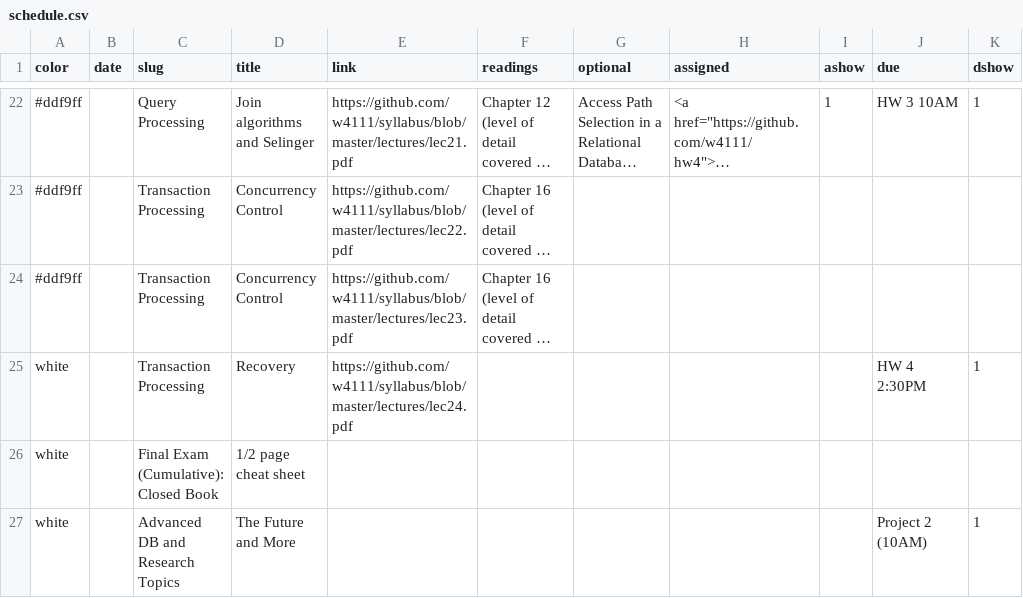
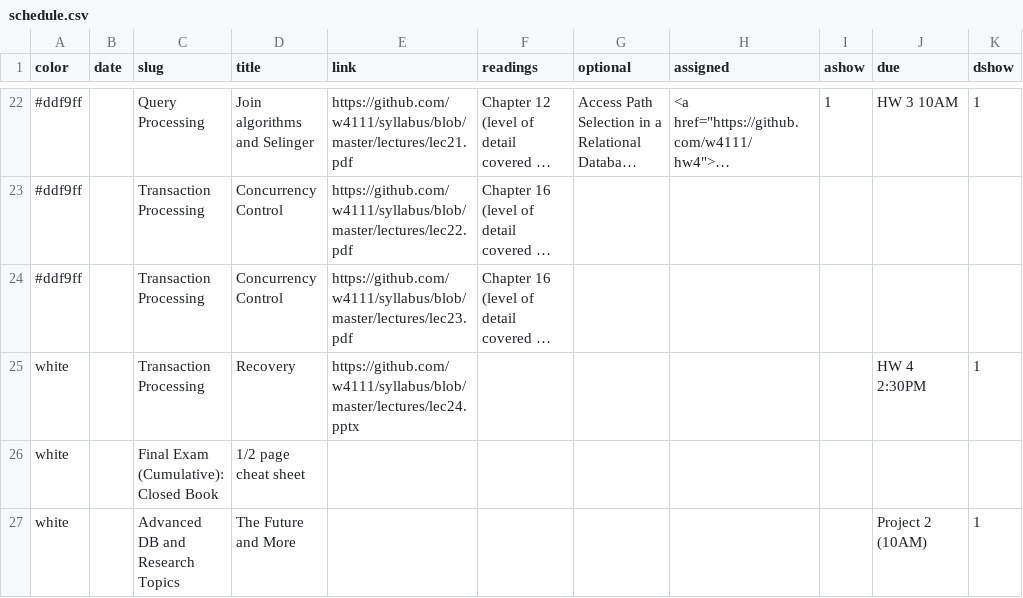
Before and after one commit to tsellam/syllabus, a CSV file: schedule.csv, drawn as a sheet; only a part is shown, gaps mark what is left out; long unchanged cells end in …; the diff names each change by its address in the sheet, - before the commit and + after, or states it on an @@ line.

```diff
--- a/schedule.csv
+++ b/schedule.csv
-E25 (link): https://github.com/w4111/syllabus/blob/master/lectures/lec24.pdf
+E25 (link): https://github.com/w4111/syllabus/blob/master/lectures/lec24.pptx
```
Also changed, not shown: 1 other file.
